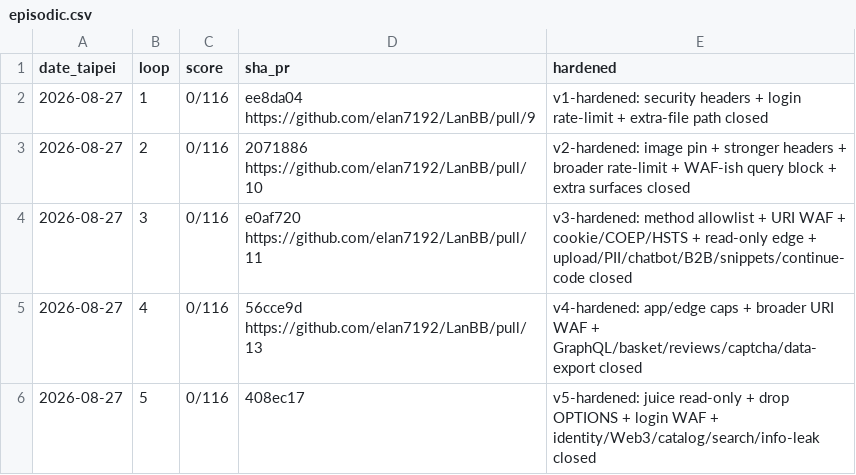
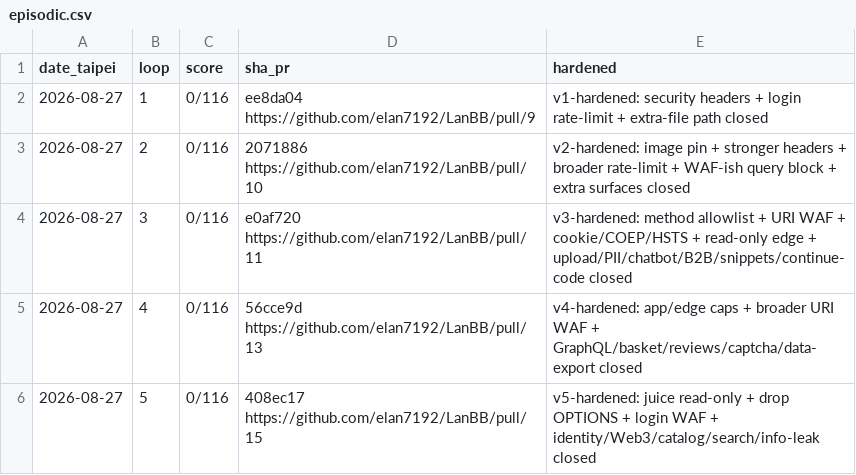
Before and after one commit to elan7192/LanBB, a CSV file: programs/juice-shop/memory/episodic.csv, drawn as a sheet.

```diff
--- a/programs/juice-shop/memory/episodic.csv
+++ b/programs/juice-shop/memory/episodic.csv
@@ -5,2 +5,2 @@ date_taipei,loop,score,sha_pr,hardened
 2026-08-27,4,0/116,56cce9d https://github.com/elan7192/LanBB/pull/13,v4-hardened: app/edge caps + broader URI WAF + GraphQL/basket/reviews/captcha/data-export closed
-2026-08-27,5,0/116,408ec17,v5-hardened: juice read-only + drop OPTIONS + login WAF + identity/Web3/catalog/search/info-leak closed
+2026-08-27,5,0/116,408ec17 https://github.com/elan7192/LanBB/pull/15,v5-hardened: juice read-only + drop OPTIONS + login WAF + identity/Web3/catalog/search/info-leak closed
```
